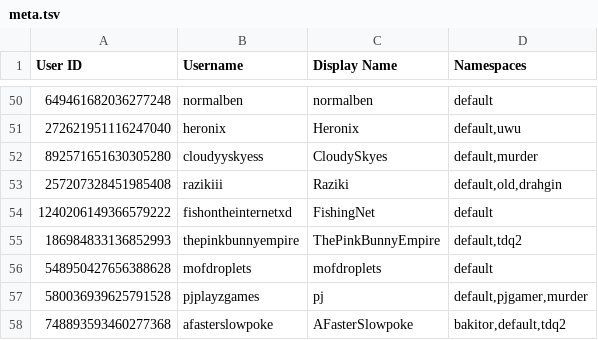
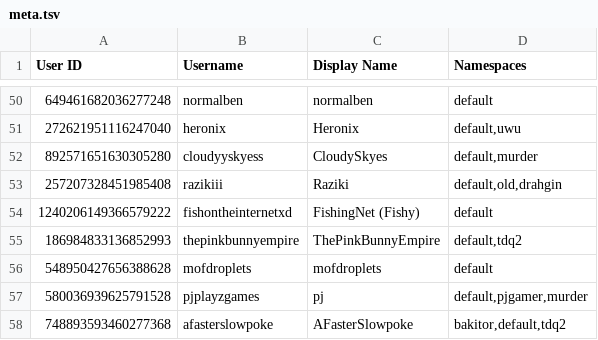
Before and after one commit to TWOW-Booksonas/twow-booksonas.github.io, a TSV file: meta.tsv, drawn as a sheet; only a part is shown, gaps mark what is left out.

Commit message:
Update Meta

```diff
--- a/meta.tsv
+++ b/meta.tsv
@@ -53,3 +53,3 @@ User ID	Username	Display Name	Namespaces
 257207328451985408	razikiii	Raziki	default,old,drahgin
-1240206149366579222	fishontheinternetxd	FishingNet	default
+1240206149366579222	fishontheinternetxd	FishingNet (Fishy)	default
 186984833136852993	thepinkbunnyempire	ThePinkBunnyEmpire	default,tdq2
```
